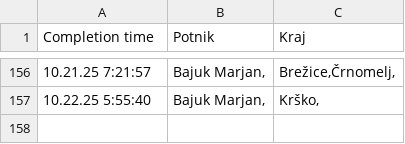
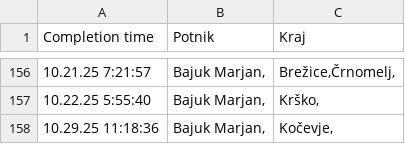
Before and after one commit to SRP-B/dat-nm, a CSV file: active.csv, drawn as a sheet; only a part is shown, gaps mark what is left out.

Commit message:
Appv12

```diff
--- a/active.csv
+++ b/active.csv
@@ -157 +157,2 @@
 10.22.25 5:55:40;"Bajuk Marjan,";"Krško,"
+10.29.25 11:18:36;"Bajuk Marjan,";"Kočevje,"
```
